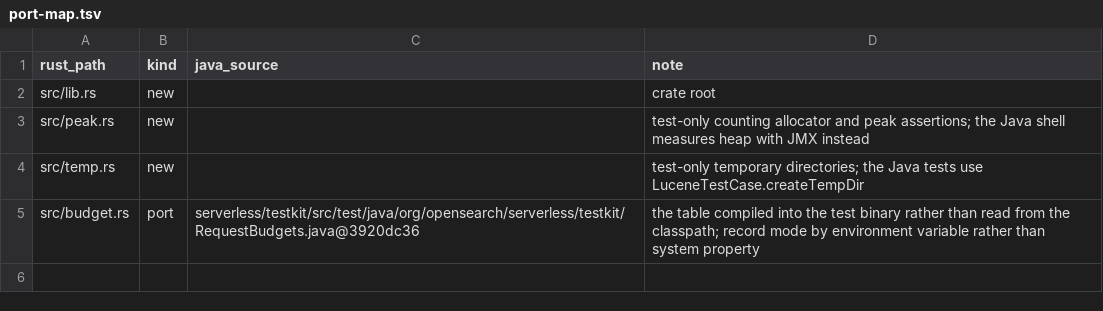
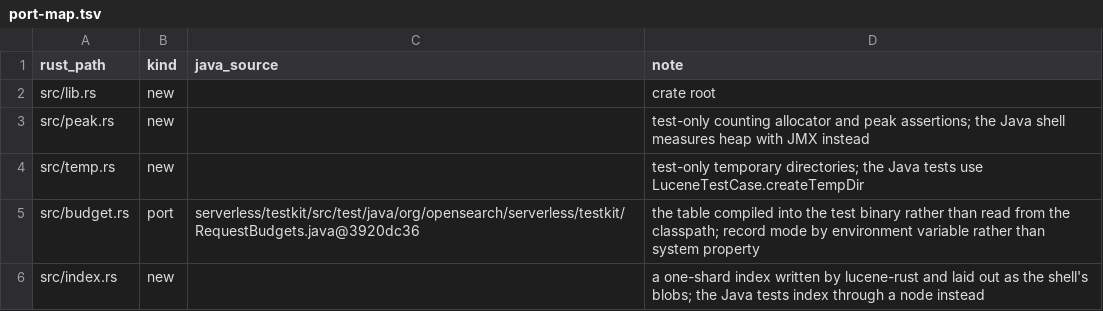
Before and after one commit to huyz0/opensearch-serverless, a TSV file: crates/testkit/port-map.tsv, drawn as a sheet.

```diff
--- a/crates/testkit/port-map.tsv
+++ b/crates/testkit/port-map.tsv
@@ -5 +5,2 @@ src/temp.rs	new		test-only temporary directories; the Java tests use LuceneTestC
 src/budget.rs	port	serverless/testkit/src/test/java/org/opensearch/serverless/testkit/RequestBudgets.java@3920dc36	the table compiled into the test binary rather than read from the classpath; record mode by environment variable rather than system property
+src/index.rs	new		a one-shard index written by lucene-rust and laid out as the shell's blobs; the Java tests index through a node instead
```
Also changed, not shown: crates/node/port-map.tsv, crates/reader/port-map.tsv, 35 other files.
